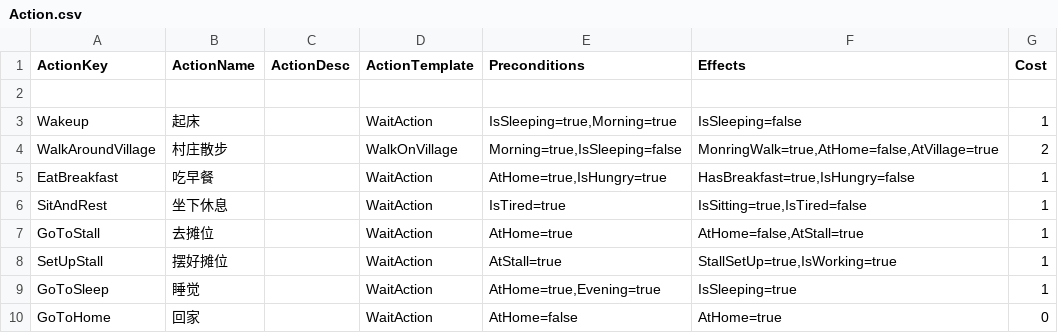
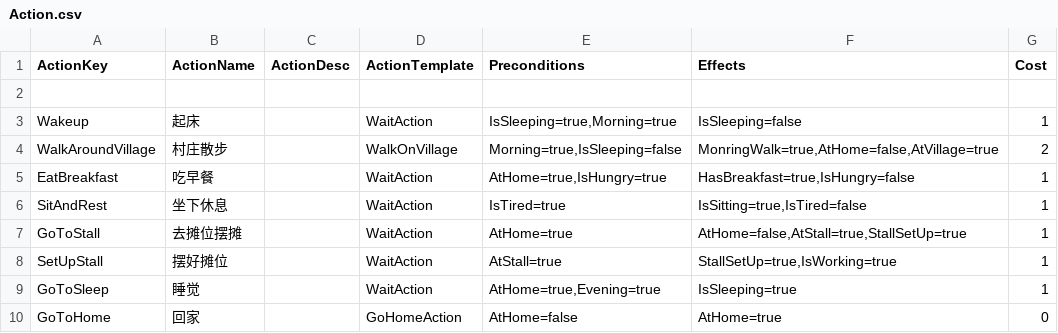
Before and after one commit to unphics/ikun, a CSV file: Config/Goap/Action.csv, drawn as a sheet.

```diff
--- a/Config/Goap/Action.csv
+++ b/Config/Goap/Action.csv
@@ -6,5 +6,5 @@ EatBreakfast|吃早餐||WaitAction|AtHome=true,IsHungry=true|HasBreakfast=true,I
 SitAndRest|坐下休息||WaitAction|IsTired=true|IsSitting=true,IsTired=false|1
-GoToStall|去摊位||WaitAction|AtHome=true|AtHome=false,AtStall=true|1
+GoToStall|去摊位摆摊||WaitAction|AtHome=true|AtHome=false,AtStall=true,StallSetUp=true|1
 SetUpStall|摆好摊位||WaitAction|AtStall=true|StallSetUp=true,IsWorking=true|1
 GoToSleep|睡觉||WaitAction|AtHome=true,Evening=true|IsSleeping=true|1
-GoToHome|回家||WaitAction|AtHome=false|AtHome=true|0
+GoToHome|回家||GoHomeAction|AtHome=false|AtHome=true|0
```
Also changed, not shown: Config/Role/Role.csv, 16 other files.
